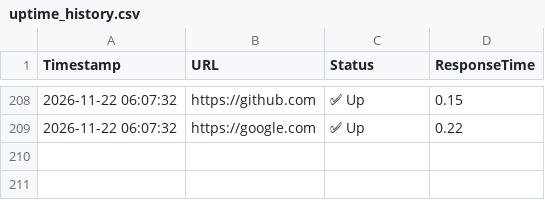
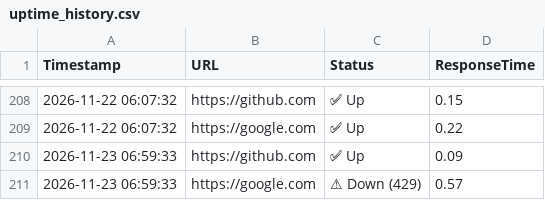
Before and after one commit to TejashwiniVadeghar/website-status-monitor, a CSV file: uptime_history.csv, drawn as a sheet; only a part is shown, gaps mark what is left out; the diff names each change by its address in the sheet, - before the commit and + after, or states it on an @@ line.

```diff
--- a/uptime_history.csv
+++ b/uptime_history.csv
+row 210: 2026-11-23 06:59:33 | https://github.com | ✅ Up | 0.09
+row 211: 2026-11-23 06:59:33 | https://google.com | ⚠ Down (429) | 0.57
```
Also changed, not shown: 1 other file.
